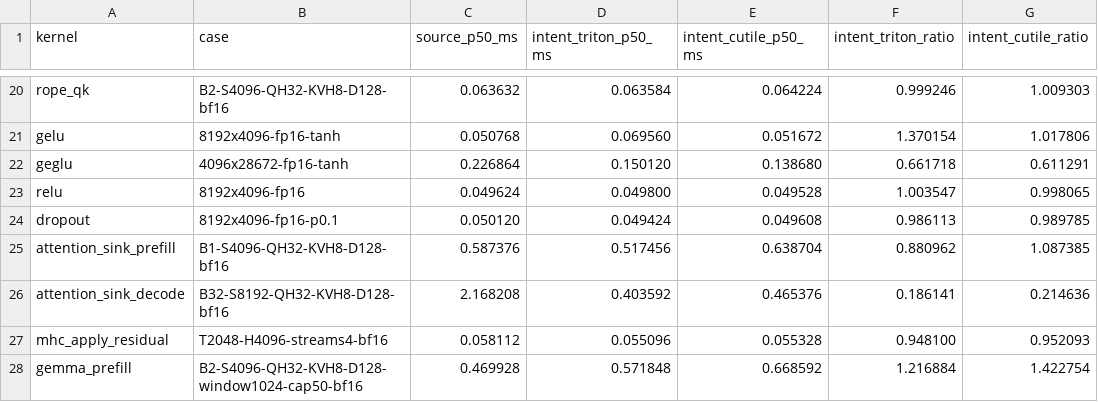
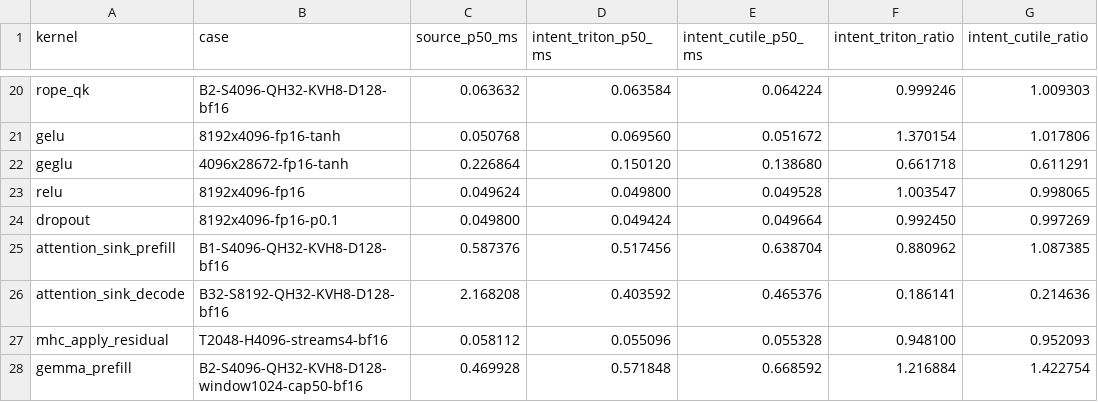
Before and after one commit to zzyu5/Intent, a CSV file: experiments/gpu/results/cutile-h100.csv, drawn as a sheet; only a part is shown, gaps mark what is left out; the diff names each change by its address in the sheet, - before the commit and + after, or states it on an @@ line.

Commit message:
Separate cuTile tuning dependencies from source serialization
Analyze current provider SSA, symbolic ABI references and memory-mediated uses before omitting data scalar values from tuning keys. Preserve view, coverage and array eligibility facts and native argument passing. Refresh the existing H100 AdamW and dropout observations.

```diff
--- a/experiments/gpu/results/cutile-h100.csv
+++ b/experiments/gpu/results/cutile-h100.csv
-C24 (source_p50_ms): 0.050120
+C24 (source_p50_ms): 0.049800
-E24 (intent_cutile_p50_ms): 0.049608
+E24 (intent_cutile_p50_ms): 0.049664
-F24 (intent_triton_ratio): 0.986113
+F24 (intent_triton_ratio): 0.992450
-G24 (intent_cutile_ratio): 0.989785
+G24 (intent_cutile_ratio): 0.997269
```
Also changed, not shown: experiments/gpu/results/triton-h100.csv, 6 other files.
